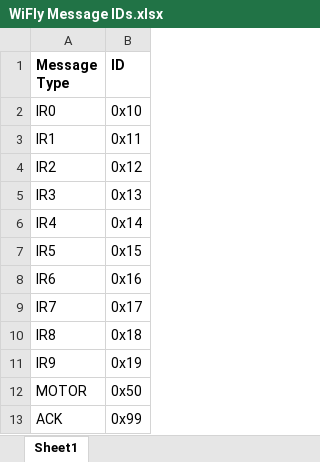
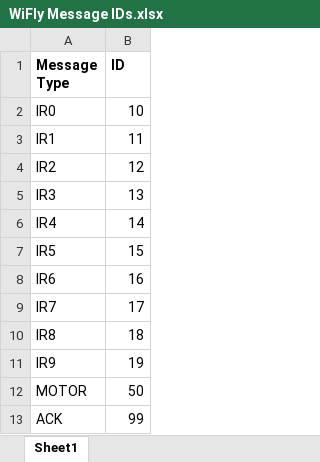
Before and after one commit to bhiln/EDTeam7, an Excel workbook: Documentation/WiFly Message IDs.xlsx, sheet Sheet1, drawn as a sheet; values as stored, in another font and other column widths than the file's, no borders; the diff names each change by its address in the sheet, - before the commit and + after, or states it on an @@ line.

```diff
--- a/Documentation/WiFly Message IDs.xlsx (sheet Sheet1)
+++ b/Documentation/WiFly Message IDs.xlsx (sheet Sheet1)
-B2 (ID): 0x10
+B2 (ID): 10
-B3 (ID): 0x11
+B3 (ID): 11
-B4 (ID): 0x12
+B4 (ID): 12
-B5 (ID): 0x13
+B5 (ID): 13
-B6 (ID): 0x14
+B6 (ID): 14
-B7 (ID): 0x15
+B7 (ID): 15
-B8 (ID): 0x16
+B8 (ID): 16
-B9 (ID): 0x17
+B9 (ID): 17
-B10 (ID): 0x18
+B10 (ID): 18
-B11 (ID): 0x19
+B11 (ID): 19
-B12 (ID): 0x50
+B12 (ID): 50
-B13 (ID): 0x99
+B13 (ID): 99
```
Also changed, not shown: 6 other files.
